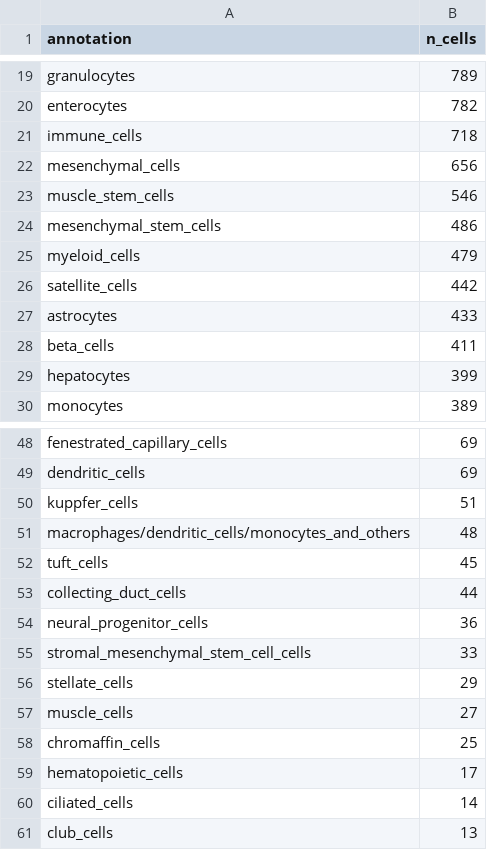
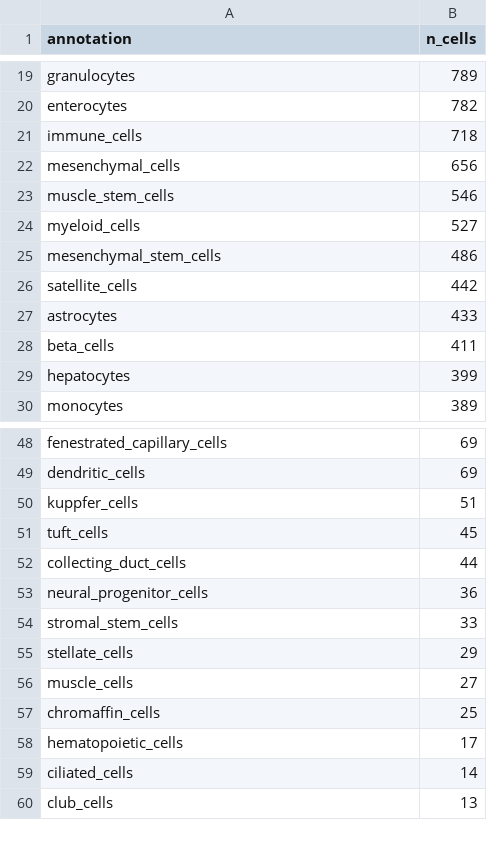
Before and after one commit to czbiohub-sf/maca, a CSV file: metadata/summary/maca_3month_annotation_counts_plates.csv, drawn as a sheet; only a part is shown, gaps mark what is left out.

Commit message:
add number of cell summaries

```diff
--- a/metadata/summary/maca_3month_annotation_counts_plates.csv
+++ b/metadata/summary/maca_3month_annotation_counts_plates.csv
@@ -23,4 +23,4 @@ mesenchymal_cells,656
 muscle_stem_cells,546
+myeloid_cells,527
 mesenchymal_stem_cells,486
-myeloid_cells,479
 satellite_cells,442
@@ -50,3 +50,2 @@ dendritic_cells,69
 kuppfer_cells,51
-macrophages/dendritic_cells/monocytes_and_others,48
 tuft_cells,45
@@ -54,3 +53,3 @@ collecting_duct_cells,44
 neural_progenitor_cells,36
-stromal_mesenchymal_stem_cell_cells,33
+stromal_stem_cells,33
 stellate_cells,29
```
Also changed, not shown: metadata/summary/maca_3month_annotation_counts_10x.csv, metadata/summary/maca_3month_original_vs_cleaned_10x.csv, 1 other file.
